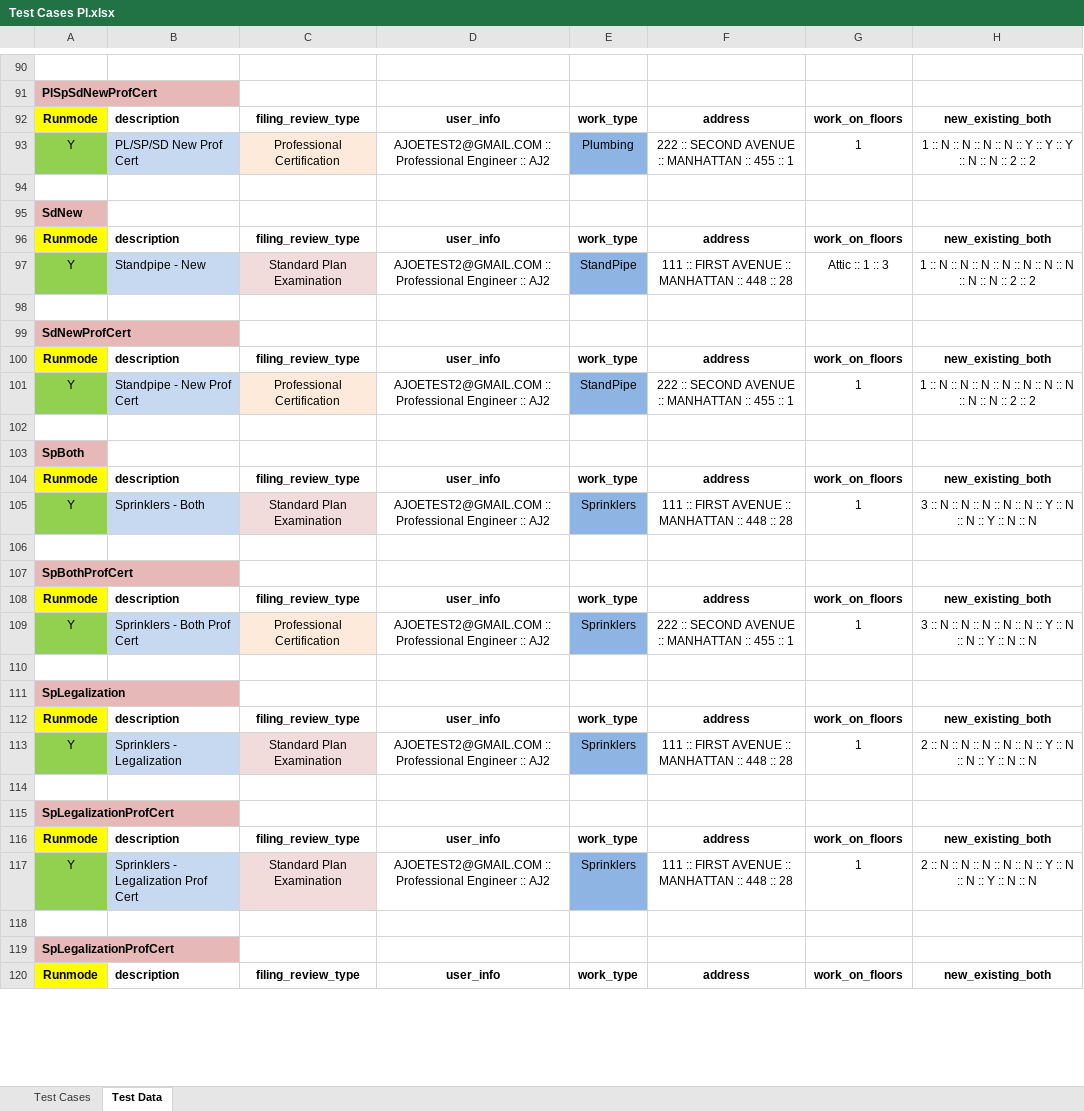
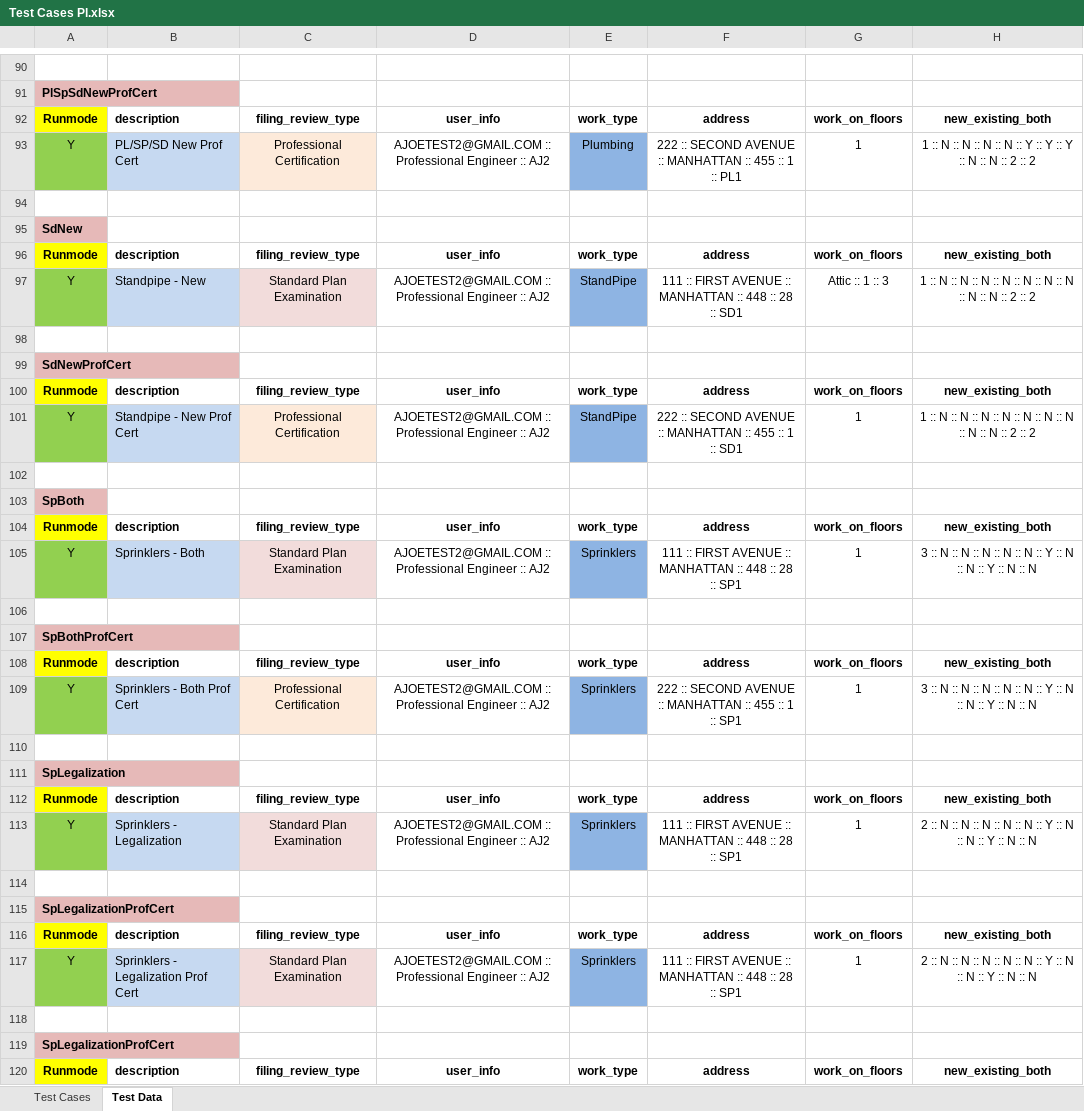
Before and after one commit to dobnowqa/all-projects, an Excel workbook: src/com/data/Test Cases Pl.xlsx, sheet Test Data, drawn as a sheet; only a part is shown, gaps mark what is left out; values as stored, in another font and other column widths than the file's, no borders; the diff covers the shown part only; the diff names each change by its address in the sheet, - before the commit and + after, or states it on an @@ line.

Commit message:
latest data files as of 2018-12-28
latest data files as of 2018-12-28 - Test Cases BEMSST.xlsx, Test Cases Pl.xlsx

```diff
--- a/src/com/data/Test Cases Pl.xlsx (sheet Test Data)
+++ b/src/com/data/Test Cases Pl.xlsx (sheet Test Data)
-F93: …:: 1
+F93: …:: 1 :: PL1
-F97: …:: 28
+F97: …:: 28 :: SD1
-F101: …:: 1
+F101: …:: 1 :: SD1
-F105: …:: 28
+F105: …:: 28 :: SP1
-F109: …:: 1
+F109: …:: 1 :: SP1
-F113: …:: 28
+F113: …:: 28 :: SP1
-F117: …:: 28
+F117: …:: 28 :: SP1
```
Also changed, not shown: 12 removed rows and 41 edited cells elsewhere in this sheet, sheet Test Cases, 1 other file.
